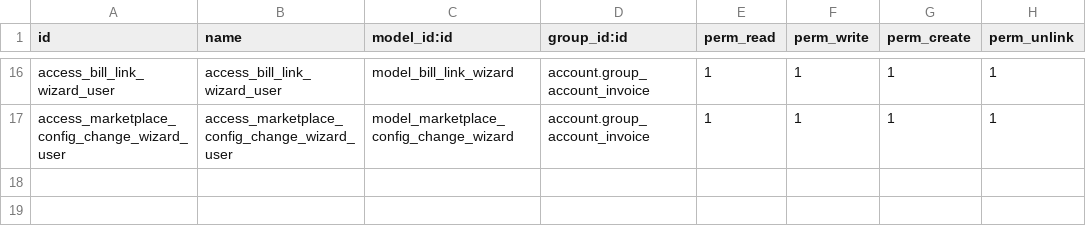
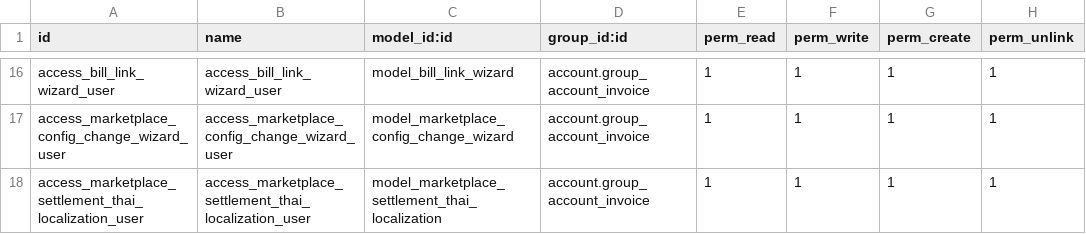
Before and after one commit to apichart-byte/MOG_LIVE, a CSV file: marketplace_settlement/security/ir.model.access.csv, drawn as a sheet; only a part is shown, gaps mark what is left out.

```diff
--- a/marketplace_settlement/security/ir.model.access.csv
+++ b/marketplace_settlement/security/ir.model.access.csv
@@ -17 +17,2 @@ access_bill_link_wizard_user,access_bill_link_wizard_user,model_bill_link_wizard
 access_marketplace_config_change_wizard_user,access_marketplace_config_change_wizard_user,model_marketplace_config_change_wizard,account.group_account_invoice,1,1,1,1
+access_marketplace_settlement_thai_localization_user,access_marketplace_settlement_thai_localization_user,model_marketplace_settlement_thai_localization,account.group_account_invoice,1,1,1,1
```
Also changed, not shown: 26 other files.
